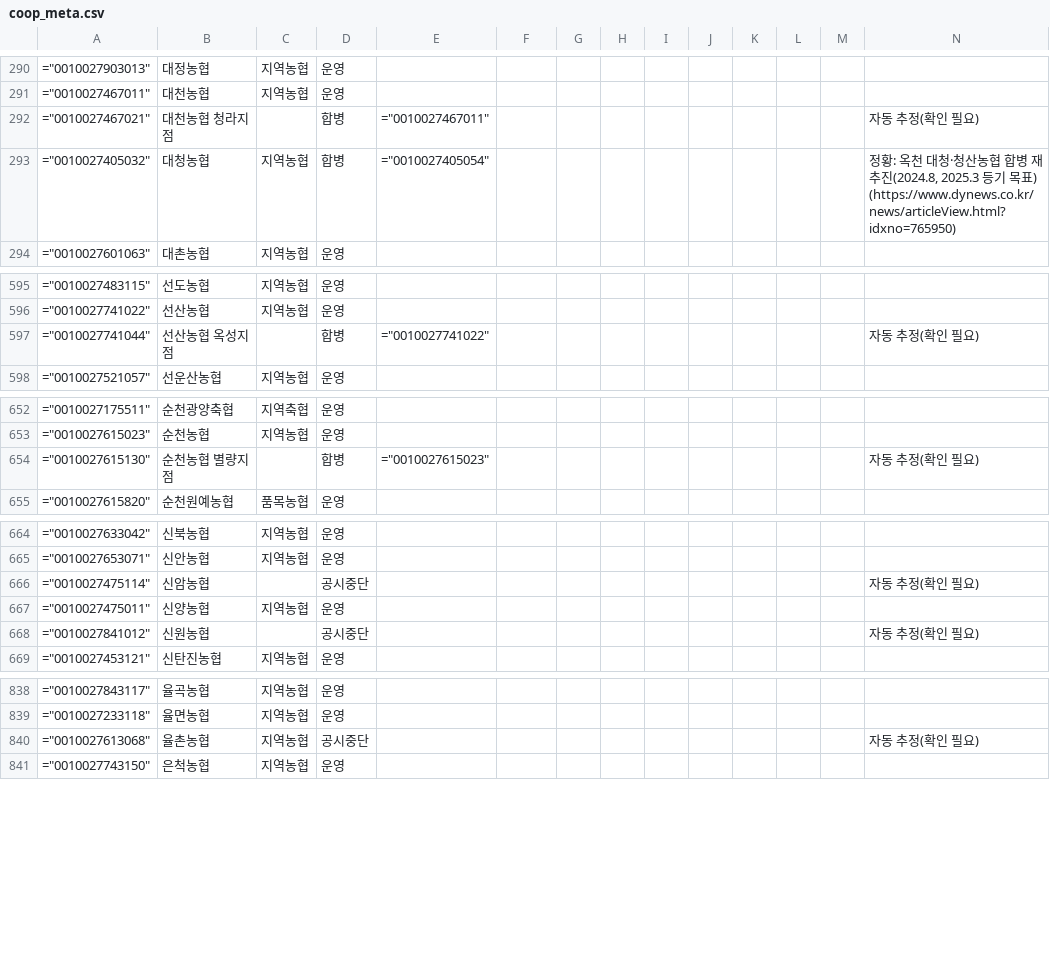
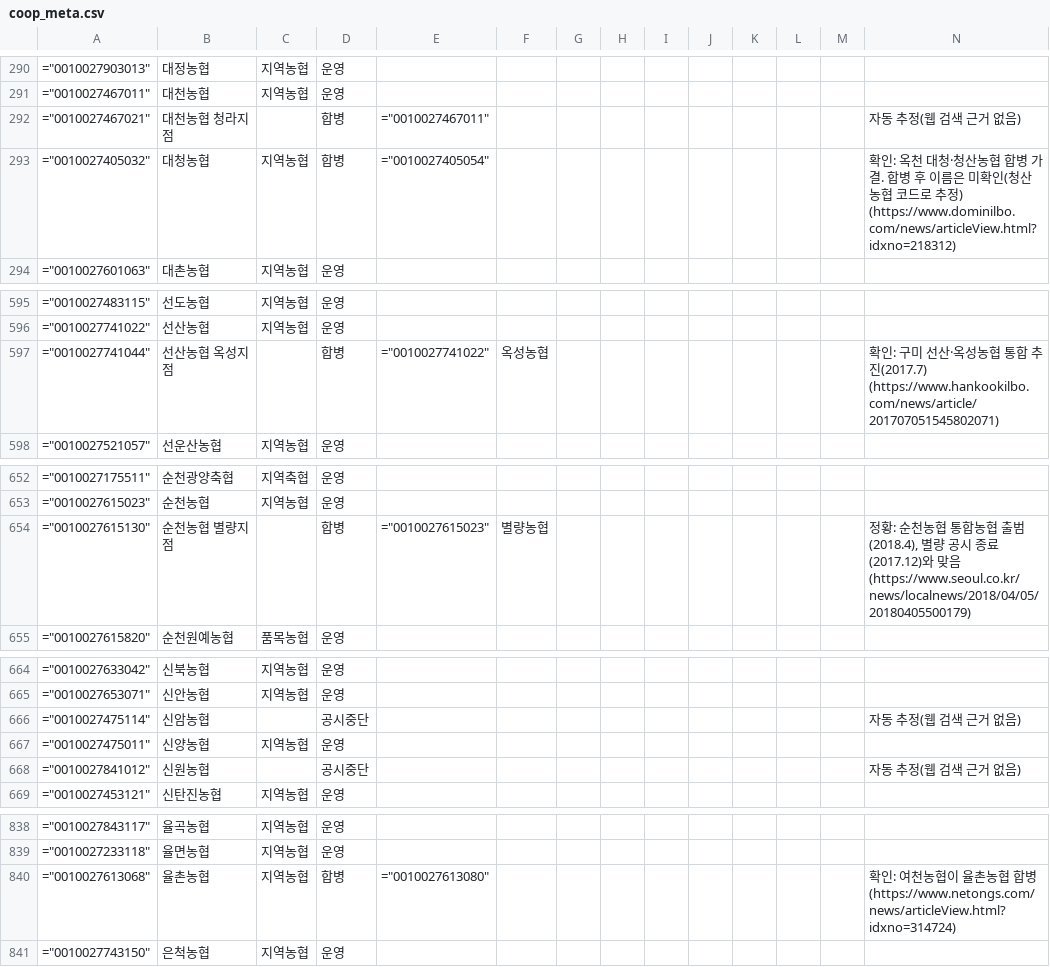
Before and after one commit to Planet-Seeker/nh_coop_information, a CSV file: docs/data/meta/coop_meta.csv, drawn as a sheet; only a part is shown, gaps mark what is left out; the diff covers the shown part only.

```diff
--- a/docs/data/meta/coop_meta.csv
+++ b/docs/data/meta/coop_meta.csv
@@ -291,4 +291,4 @@
 ="0010027467011",대천농협,지역농협,운영,,,,,,,,,,
-="0010027467021",대천농협 청라지점,,합병,="0010027467011",,,,,,,,,자동 추정(확인 필요)
-="0010027405032",대청농협,지역농협,합병,="0010027405054",,,,,,,,,"정황: 옥천 대청·청산농협 합병 재추진(2024.8, 2025.3 등기 목표) (https://www.dynews.co.kr/news/articleView.html?idxno=765950)"
+="0010027467021",대천농협 청라지점,,합병,="0010027467011",,,,,,,,,자동 추정(웹 검색 근거 없음)
+="0010027405032",대청농협,지역농협,합병,="0010027405054",,,,,,,,,확인: 옥천 대청·청산농협 합병 가결. 합병 후 이름은 미확인(청산농협 코드로 추정) (https://www.dominilbo.com/news/articleView.html?idxno=218312)
 ="0010027601063",대촌농협,지역농협,운영,,,,,,,,,,
@@ -596,3 +596,3 @@
 ="0010027741022",선산농협,지역농협,운영,,,,,,,,,,
-="0010027741044",선산농협 옥성지점,,합병,="0010027741022",,,,,,,,,자동 추정(확인 필요)
+="0010027741044",선산농협 옥성지점,,합병,="0010027741022",옥성농협,,,,,,,,확인: 구미 선산·옥성농협 통합 추진(2017.7) (https://www.hankookilbo.com/news/article/201707051545802071)
 ="0010027521057",선운산농협,지역농협,운영,,,,,,,,,,
@@ -653,3 +653,3 @@
 ="0010027615023",순천농협,지역농협,운영,,,,,,,,,,
-="0010027615130",순천농협 별량지점,,합병,="0010027615023",,,,,,,,,자동 추정(확인 필요)
+="0010027615130",순천농협 별량지점,,합병,="0010027615023",별량농협,,,,,,,,"정황: 순천농협 통합농협 출범(2018.4), 별량 공시 종료(2017.12)와 맞음 (https://www.seoul.co.kr/news/localnews/2018/04/05/20180405500179)"
 ="0010027615820",순천원예농협,품목농협,운영,,,,,,,,,,
@@ -665,5 +665,5 @@
 ="0010027653071",신안농협,지역농협,운영,,,,,,,,,,
-="0010027475114",신암농협,,공시중단,,,,,,,,,,자동 추정(확인 필요)
+="0010027475114",신암농협,,공시중단,,,,,,,,,,자동 추정(웹 검색 근거 없음)
 ="0010027475011",신양농협,지역농협,운영,,,,,,,,,,
-="0010027841012",신원농협,,공시중단,,,,,,,,,,자동 추정(확인 필요)
+="0010027841012",신원농협,,공시중단,,,,,,,,,,자동 추정(웹 검색 근거 없음)
 ="0010027453121",신탄진농협,지역농협,운영,,,,,,,,,,
@@ -839,3 +839,3 @@
 ="0010027233118",율면농협,지역농협,운영,,,,,,,,,,
-="0010027613068",율촌농협,지역농협,공시중단,,,,,,,,,,자동 추정(확인 필요)
+="0010027613068",율촌농협,지역농협,합병,="0010027613080",,,,,,,,,확인: 여천농협이 율촌농협 합병 (https://www.netongs.com/news/articleView.html?idxno=314724)
 ="0010027743150",은척농협,지역농협,운영,,,,,,,,,,
```
Also changed, not shown: 64 edited cells elsewhere in this file, 5 other files.
